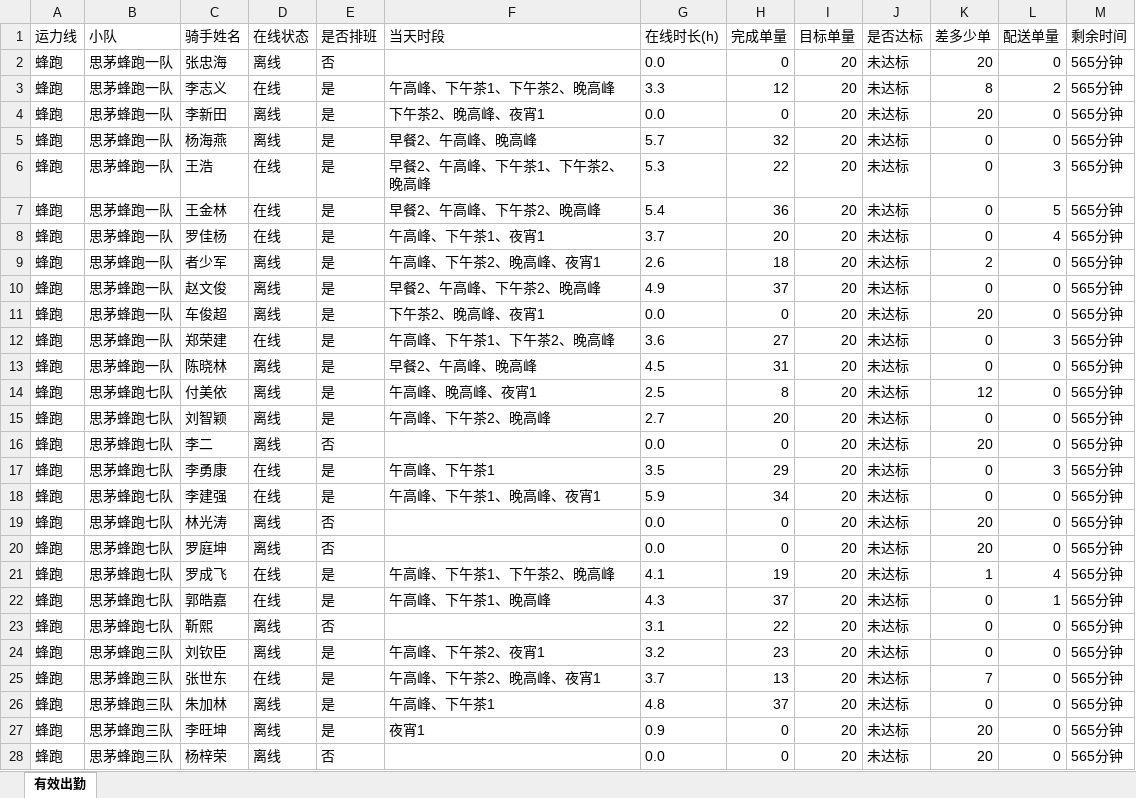
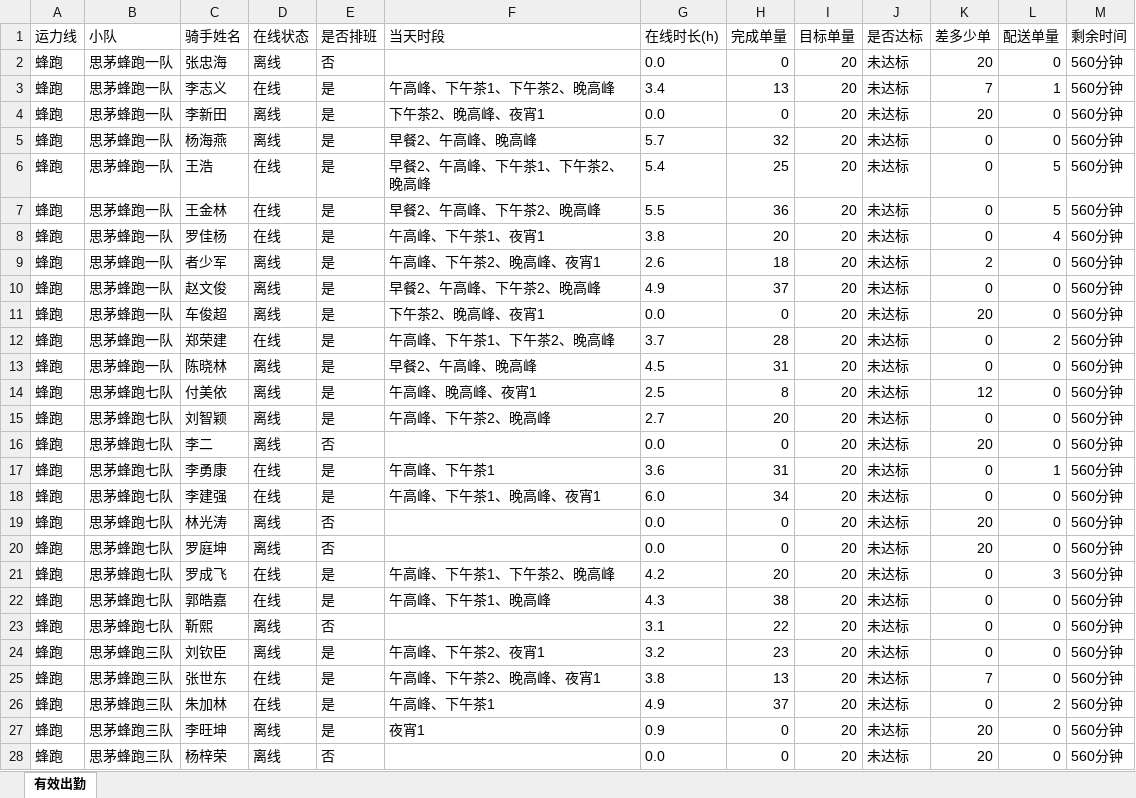
Before and after one commit to 424584635-png/dzt-dashboard, an Excel workbook: public/attendance_latest.xlsx, sheet 有效出勤, drawn as a sheet; only a part is shown; values as stored, in another font and other column widths than the file's, no borders; the diff covers the shown part only; the diff names each change by its address in the sheet, - before the commit and + after, or states it on an @@ line.

Commit message:
data: 202611081440 (241 骑手)

```diff
--- a/public/attendance_latest.xlsx (sheet 有效出勤)
+++ b/public/attendance_latest.xlsx (sheet 有效出勤)
-M2:M28 (剩余时间): 565分钟
+M2:M28 (剩余时间): 560分钟
-G3 (在线时长(h)): 3.3
+G3 (在线时长(h)): 3.4
-H3 (完成单量): 12
+H3 (完成单量): 13
-K3 (差多少单): 8
+K3 (差多少单): 7
-L3 (配送单量): 2
+L3 (配送单量): 1
-G6 (在线时长(h)): 5.3
+G6 (在线时长(h)): 5.4
-H6 (完成单量): 22
+H6 (完成单量): 25
-L6 (配送单量): 3
+L6 (配送单量): 5
-G7 (在线时长(h)): 5.4
+G7 (在线时长(h)): 5.5
-G8 (在线时长(h)): 3.7
+G8 (在线时长(h)): 3.8
-G12 (在线时长(h)): 3.6
+G12 (在线时长(h)): 3.7
-H12 (完成单量): 27
+H12 (完成单量): 28
-L12 (配送单量): 3
+L12 (配送单量): 2
-G17 (在线时长(h)): 3.5
+G17 (在线时长(h)): 3.6
-H17 (完成单量): 29
+H17 (完成单量): 31
-L17 (配送单量): 3
+L17 (配送单量): 1
-G18 (在线时长(h)): 5.9
+G18 (在线时长(h)): 6.0
-G21 (在线时长(h)): 4.1
+G21 (在线时长(h)): 4.2
-H21 (完成单量): 19
+H21 (完成单量): 20
-K21 (差多少单): 1
+K21 (差多少单): 0
-L21 (配送单量): 4
+L21 (配送单量): 3
-H22 (完成单量): 37
+H22 (完成单量): 38
-L22 (配送单量): 1
+L22 (配送单量): 0
-G25 (在线时长(h)): 3.7
+G25 (在线时长(h)): 3.8
-D26 (在线状态): 离线
+D26 (在线状态): 在线
-G26 (在线时长(h)): 4.8
+G26 (在线时长(h)): 4.9
-L26 (配送单量): 0
+L26 (配送单量): 2
```
Also changed, not shown: 471 edited cells elsewhere in this sheet, 7 other files.
